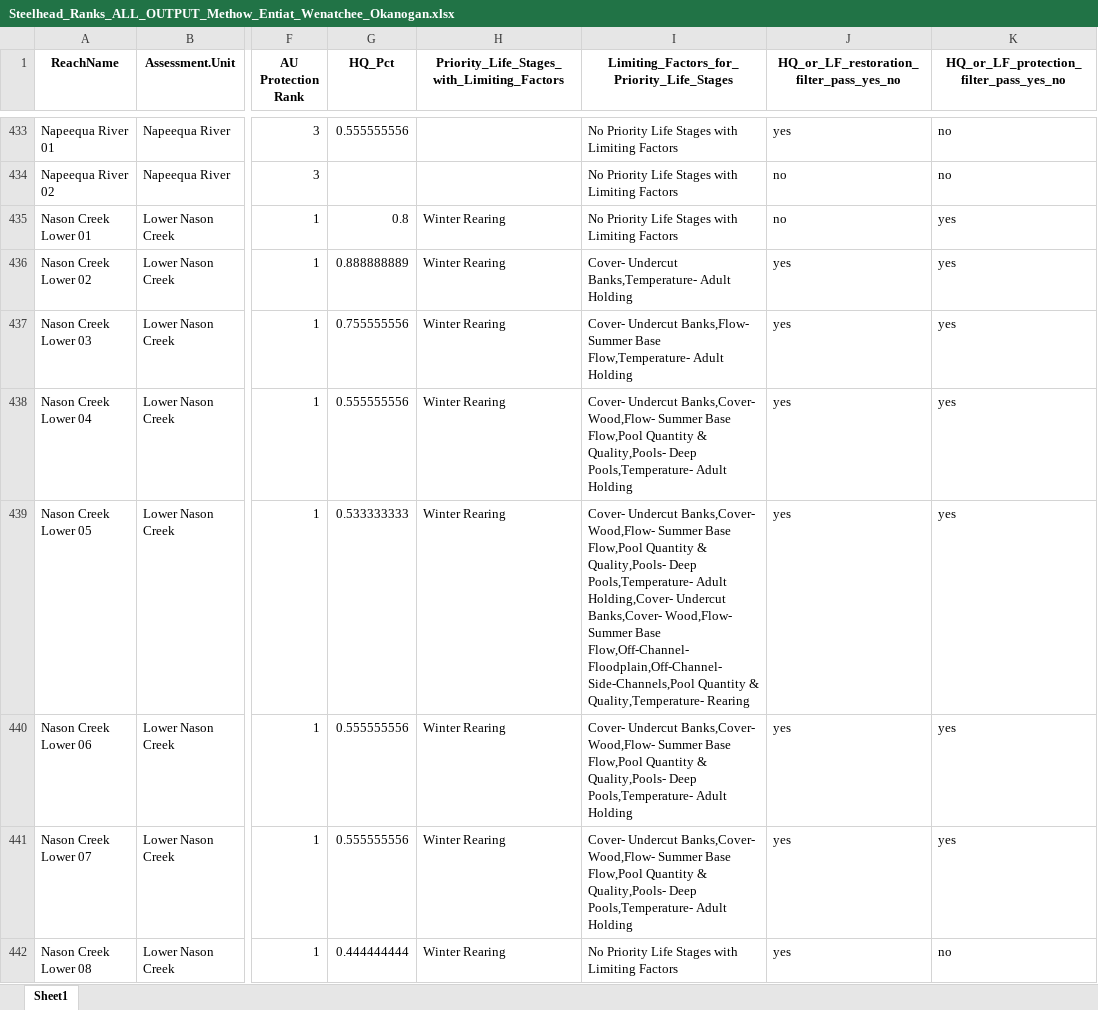
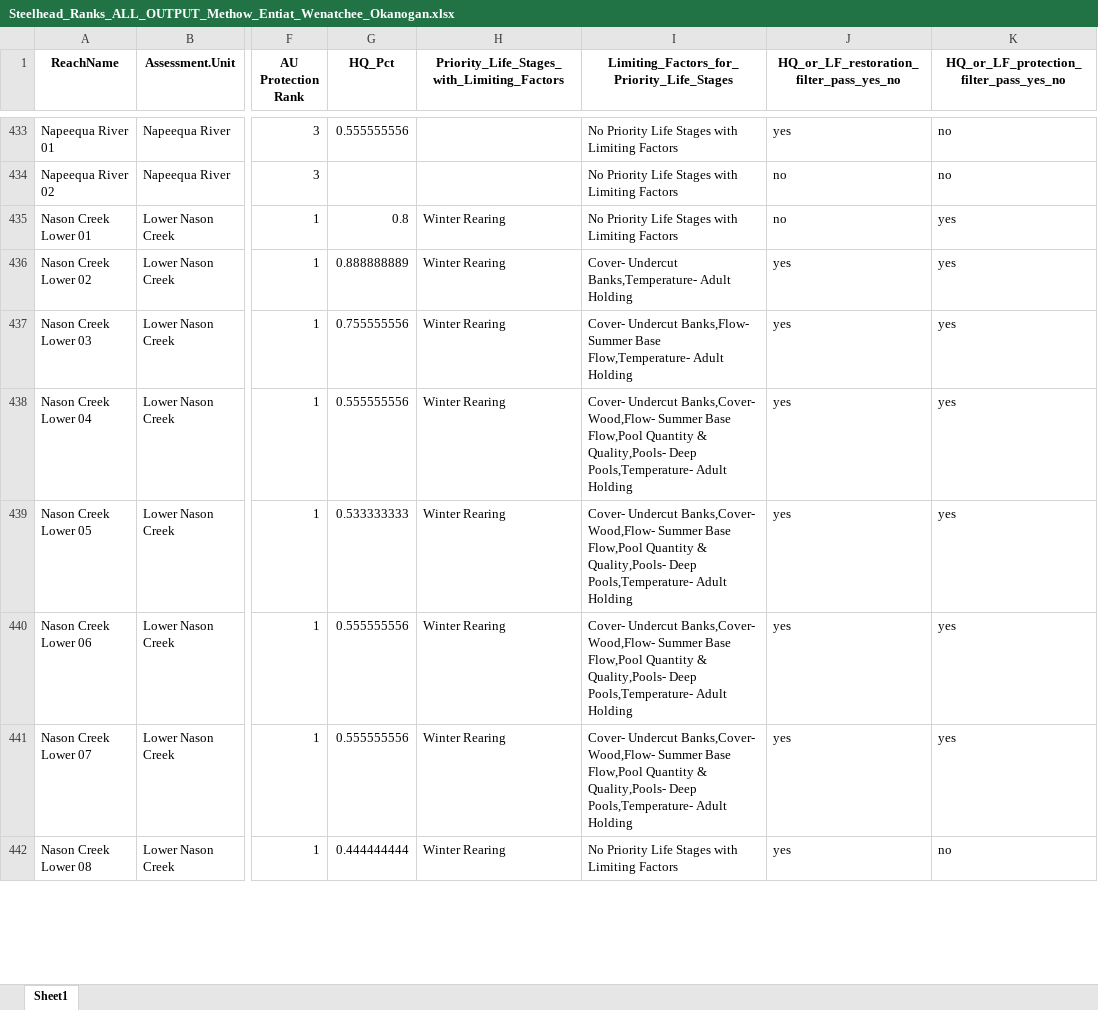
Before and after one commit to Upper-Columbia-Salmon-Recovery-Board/Prioritization_Step2_Data_R_Project, an Excel workbook: Output/Steelhead_Ranks_ALL_OUTPUT_Methow_Entiat_Wenatchee_Okanogan.xlsx, sheet Sheet1, drawn as a sheet; only a part is shown, gaps mark what is left out; values as stored, in another font and other column widths than the file's, no borders; the diff covers the shown part only; the diff names each change by its address in the sheet, - before the commit and + after, or states it on an @@ line.

```diff
--- a/Output/Steelhead_Ranks_ALL_OUTPUT_Methow_Entiat_Wenatchee_Okanogan.xlsx (sheet Sheet1)
+++ b/Output/Steelhead_Ranks_ALL_OUTPUT_Methow_Entiat_Wenatchee_Okanogan.xlsx (sheet Sheet1)
-I439: …Pools,Temperature- Adult Holding,Cover- Undercut Banks,Cover- Wood,Flow- Summer Base Flow,Off-Channel- Floodplain,Off-Channel- Side-Channels,Pool Quantity & Quality,Temperature- Rearing
+I439: …Pools,Temperature- Adult Holding
```
Also changed, not shown: 15 edited cells elsewhere in this sheet, Output/Bull_Trout_Habitat_Quality_PROTECTION_Methow_Entiat_Wenatchee_OKanogan.xlsx, Output/Bull_Trout_Habitat_Quality_RESTORATION_Methow_Entiat_Wenatchee_OKanogan.xlsx, 12 other files.
